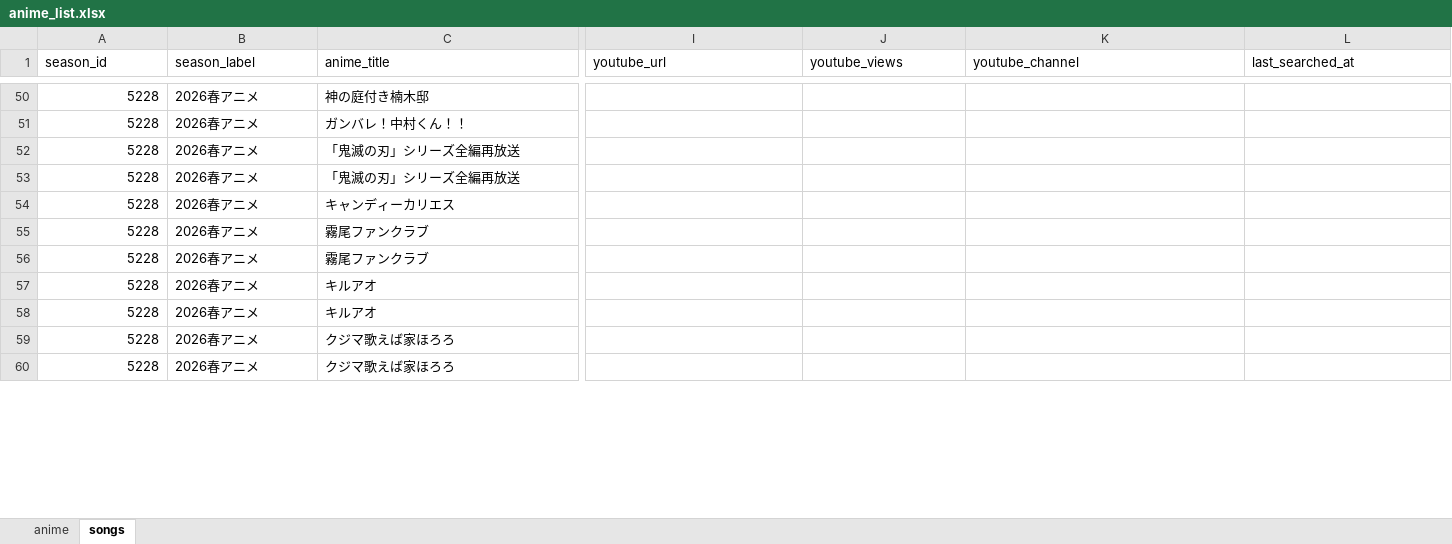
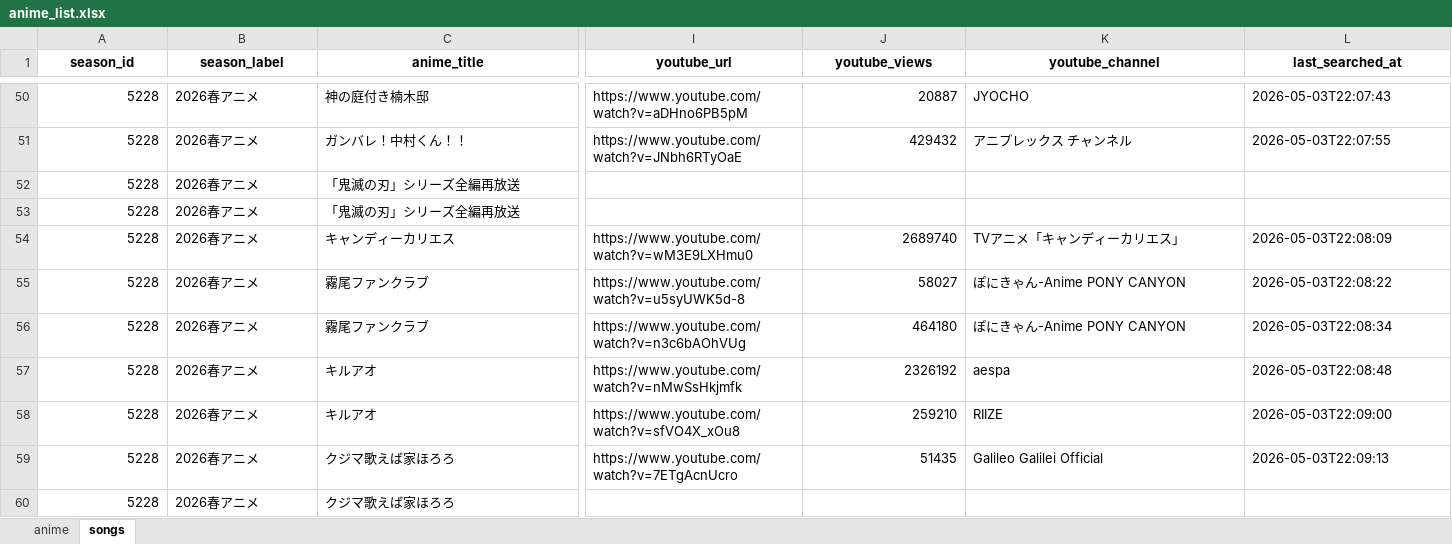
Before and after one commit to kageug/anime-list-updater, an Excel workbook: data/anime_list.xlsx, sheet songs, drawn as a sheet; only a part is shown, gaps mark what is left out; values as stored, in another font and other column widths than the file's, no borders; the diff covers the shown part only; the diff names each change by its address in the sheet, - before the commit and + after, or states it on an @@ line.

Commit message:
data: full youtube search for 2026春 (124/161 hits, master_video +115)

```diff
--- a/data/anime_list.xlsx (sheet songs)
+++ b/data/anime_list.xlsx (sheet songs)
@@ A1:L1 bold: off → on, alignment: left → center @@
-I50 (youtube_url): (empty)
+I50 (youtube_url): https://www.youtube.com/watch?v=aDHno6PB5pM
-J50 (youtube_views): (empty)
+J50 (youtube_views): 20887
-K50 (youtube_channel): (empty)
+K50 (youtube_channel): JYOCHO
-L50 (last_searched_at): (empty)
+L50 (last_searched_at): 2026-05-03T22:07:43
-I51 (youtube_url): (empty)
+I51 (youtube_url): https://www.youtube.com/watch?v=JNbh6RTyOaE
-J51 (youtube_views): (empty)
+J51 (youtube_views): 429432
-K51 (youtube_channel): (empty)
+K51 (youtube_channel): アニプレックス チャンネル
-L51 (last_searched_at): (empty)
+L51 (last_searched_at): 2026-05-03T22:07:55
-I54 (youtube_url): (empty)
+I54 (youtube_url): https://www.youtube.com/watch?v=wM3E9LXHmu0
-J54 (youtube_views): (empty)
+J54 (youtube_views): 2689740
-K54 (youtube_channel): (empty)
+K54 (youtube_channel): TVアニメ「キャンディーカリエス」
-L54 (last_searched_at): (empty)
+L54 (last_searched_at): 2026-05-03T22:08:09
-I55 (youtube_url): (empty)
+I55 (youtube_url): https://www.youtube.com/watch?v=u5syUWK5d-8
-J55 (youtube_views): (empty)
+J55 (youtube_views): 58027
-K55:K56 (youtube_channel): (empty)
+K55:K56 (youtube_channel): ぽにきゃん-Anime PONY CANYON
-L55 (last_searched_at): (empty)
+L55 (last_searched_at): 2026-05-03T22:08:22
-I56 (youtube_url): (empty)
+I56 (youtube_url): https://www.youtube.com/watch?v=n3c6bAOhVUg
-J56 (youtube_views): (empty)
+J56 (youtube_views): 464180
-L56 (last_searched_at): (empty)
+L56 (last_searched_at): 2026-05-03T22:08:34
-I57 (youtube_url): (empty)
+I57 (youtube_url): https://www.youtube.com/watch?v=nMwSsHkjmfk
-J57 (youtube_views): (empty)
+J57 (youtube_views): 2326192
-K57 (youtube_channel): (empty)
+K57 (youtube_channel): aespa
-L57 (last_searched_at): (empty)
+L57 (last_searched_at): 2026-05-03T22:08:48
-I58 (youtube_url): (empty)
+I58 (youtube_url): https://www.youtube.com/watch?v=sfVO4X_xOu8
-J58 (youtube_views): (empty)
+J58 (youtube_views): 259210
-K58 (youtube_channel): (empty)
+K58 (youtube_channel): RIIZE
-L58 (last_searched_at): (empty)
+L58 (last_searched_at): 2026-05-03T22:09:00
-I59 (youtube_url): (empty)
+I59 (youtube_url): https://www.youtube.com/watch?v=7ETgAcnUcro
-J59 (youtube_views): (empty)
+J59 (youtube_views): 51435
-K59 (youtube_channel): (empty)
+K59 (youtube_channel): Galileo Galilei Official
-L59 (last_searched_at): (empty)
+L59 (last_searched_at): 2026-05-03T22:09:13
```
Also changed, not shown: 464 edited cells and cell formats elsewhere in this sheet, sheet anime, 3 other files.
